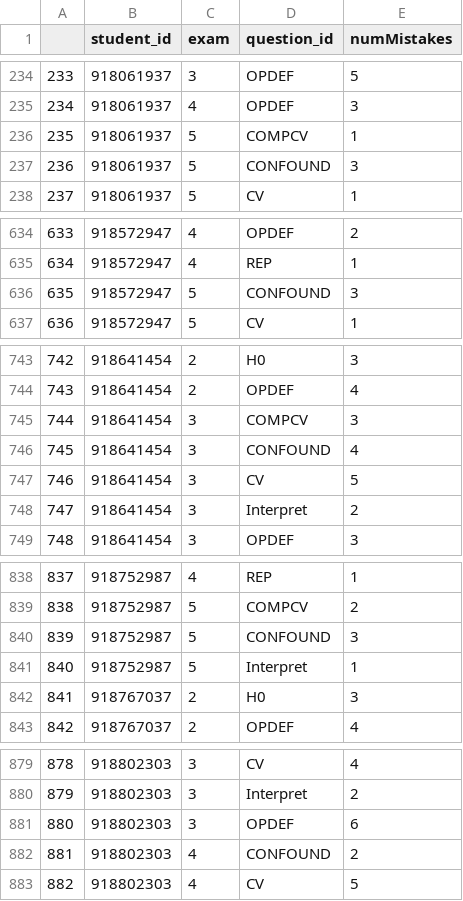
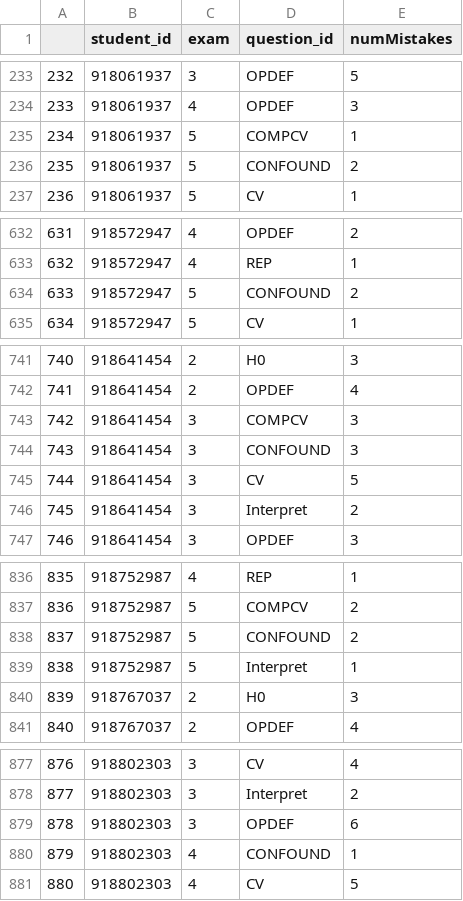
Before and after one commit to SydWood13/MC_data_cleaning, a CSV file: W23 Rubric Item Data/Qmistakes.csv, drawn as a sheet; only a part is shown, gaps mark what is left out; addresses are those after the commit; the diff covers the shown part only; the diff names each change by its address in the sheet, - before the commit and + after, or states it on an @@ line.

```diff
--- a/W23 Rubric Item Data/Qmistakes.csv
+++ b/W23 Rubric Item Data/Qmistakes.csv
@@ column A renumbered from row 120 down @@
-E236 (numMistakes): 3
+E236 (numMistakes): 2
-E634 (numMistakes): 3
+E634 (numMistakes): 2
-E744 (numMistakes): 4
+E744 (numMistakes): 3
-E838 (numMistakes): 3
+E838 (numMistakes): 2
-E880 (numMistakes): 2
+E880 (numMistakes): 1
```
Also changed, not shown: 2 removed rows and 32 edited cells elsewhere in this file, W23 Rubric Item Data/finalMistakesData.csv, 4 other files.
